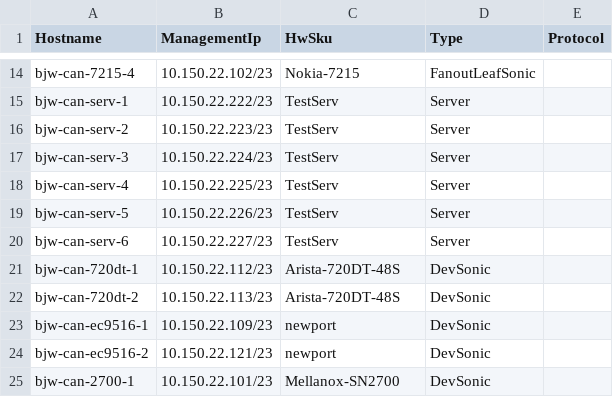
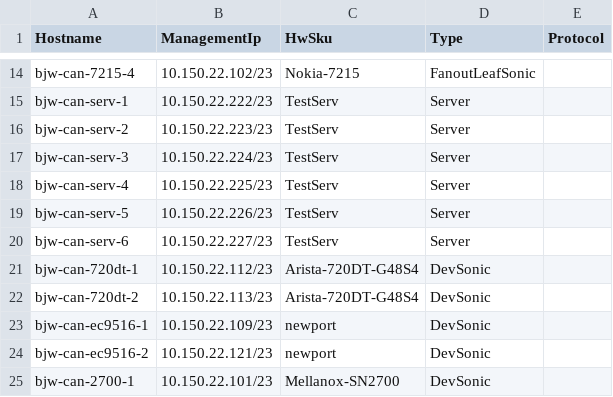
Before and after one commit to sonic-net/sonic-mgmt, a CSV file: ansible/files/sonic_bjw_devices.csv, drawn as a sheet; only a part is shown, gaps mark what is left out.

```diff
--- a/ansible/files/sonic_bjw_devices.csv
+++ b/ansible/files/sonic_bjw_devices.csv
@@ -20,4 +20,4 @@ bjw-can-serv-5,10.150.22.226/23,TestServ,Server,
 bjw-can-serv-6,10.150.22.227/23,TestServ,Server,
-bjw-can-720dt-1,10.150.22.112/23,Arista-720DT-48S,DevSonic,
-bjw-can-720dt-2,10.150.22.113/23,Arista-720DT-48S,DevSonic,
+bjw-can-720dt-1,10.150.22.112/23,Arista-720DT-G48S4,DevSonic,
+bjw-can-720dt-2,10.150.22.113/23,Arista-720DT-G48S4,DevSonic,
 bjw-can-ec9516-1,10.150.22.109/23,newport,DevSonic,
```
Also changed, not shown: ansible/files/sonic_str2_devices.csv, 4 other files.
